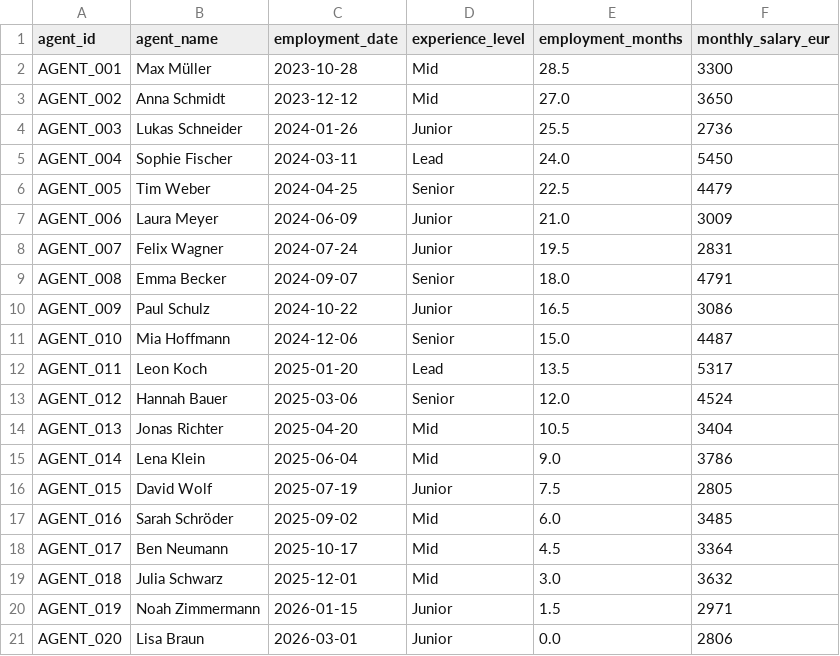
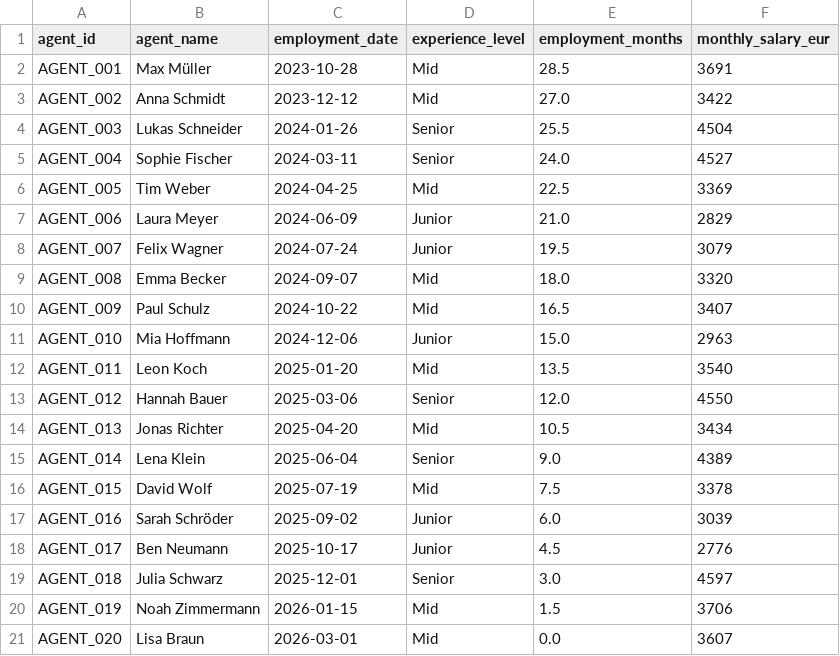
Before and after one commit to nimer03/databricks_demo, a CSV file: data/agent_profiles/agent_profile.csv, drawn as a sheet.

Commit message:
Change source data and adjust tables correspondingly

```diff
--- a/data/agent_profiles/agent_profile.csv
+++ b/data/agent_profiles/agent_profile.csv
@@ -1,21 +1,21 @@
 agent_id,agent_name,employment_date,experience_level,employment_months,monthly_salary_eur
-AGENT_001,Max Müller,2023-10-28,Mid,28.5,3300
-AGENT_002,Anna Schmidt,2023-12-12,Mid,27.0,3650
-AGENT_003,Lukas Schneider,2024-01-26,Junior,25.5,2736
-AGENT_004,Sophie Fischer,2024-03-11,Lead,24.0,5450
-AGENT_005,Tim Weber,2024-04-25,Senior,22.5,4479
-AGENT_006,Laura Meyer,2024-06-09,Junior,21.0,3009
-AGENT_007,Felix Wagner,2024-07-24,Junior,19.5,2831
-AGENT_008,Emma Becker,2024-09-07,Senior,18.0,4791
-AGENT_009,Paul Schulz,2024-10-22,Junior,16.5,3086
-AGENT_010,Mia Hoffmann,2024-12-06,Senior,15.0,4487
-AGENT_011,Leon Koch,2025-01-20,Lead,13.5,5317
-AGENT_012,Hannah Bauer,2025-03-06,Senior,12.0,4524
-AGENT_013,Jonas Richter,2025-04-20,Mid,10.5,3404
-AGENT_014,Lena Klein,2025-06-04,Mid,9.0,3786
-AGENT_015,David Wolf,2025-07-19,Junior,7.5,2805
-AGENT_016,Sarah Schröder,2025-09-02,Mid,6.0,3485
-AGENT_017,Ben Neumann,2025-10-17,Mid,4.5,3364
-AGENT_018,Julia Schwarz,2025-12-01,Mid,3.0,3632
-AGENT_019,Noah Zimmermann,2026-01-15,Junior,1.5,2971
-AGENT_020,Lisa Braun,2026-03-01,Junior,0.0,2806
+AGENT_001,Max Müller,2023-10-28,Mid,28.5,3691
+AGENT_002,Anna Schmidt,2023-12-12,Mid,27.0,3422
+AGENT_003,Lukas Schneider,2024-01-26,Senior,25.5,4504
+AGENT_004,Sophie Fischer,2024-03-11,Senior,24.0,4527
+AGENT_005,Tim Weber,2024-04-25,Mid,22.5,3369
+AGENT_006,Laura Meyer,2024-06-09,Junior,21.0,2829
+AGENT_007,Felix Wagner,2024-07-24,Junior,19.5,3079
+AGENT_008,Emma Becker,2024-09-07,Mid,18.0,3320
+AGENT_009,Paul Schulz,2024-10-22,Mid,16.5,3407
+AGENT_010,Mia Hoffmann,2024-12-06,Junior,15.0,2963
+AGENT_011,Leon Koch,2025-01-20,Mid,13.5,3540
+AGENT_012,Hannah Bauer,2025-03-06,Senior,12.0,4550
+AGENT_013,Jonas Richter,2025-04-20,Mid,10.5,3434
+AGENT_014,Lena Klein,2025-06-04,Senior,9.0,4389
+AGENT_015,David Wolf,2025-07-19,Mid,7.5,3378
+AGENT_016,Sarah Schröder,2025-09-02,Junior,6.0,3039
+AGENT_017,Ben Neumann,2025-10-17,Junior,4.5,2776
+AGENT_018,Julia Schwarz,2025-12-01,Senior,3.0,4597
+AGENT_019,Noah Zimmermann,2026-01-15,Mid,1.5,3706
+AGENT_020,Lisa Braun,2026-03-01,Mid,0.0,3607
```
Also changed, not shown: 8 other files.
